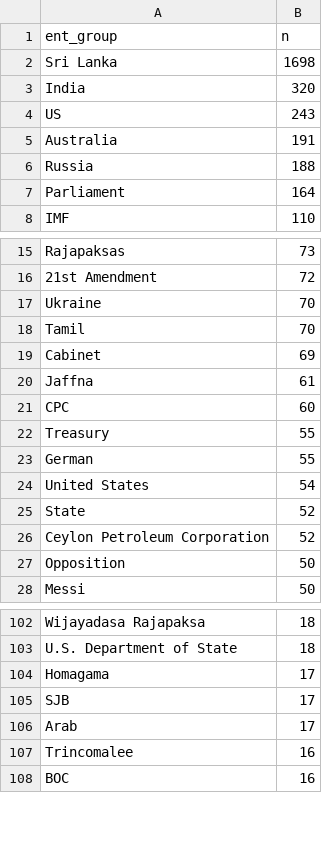
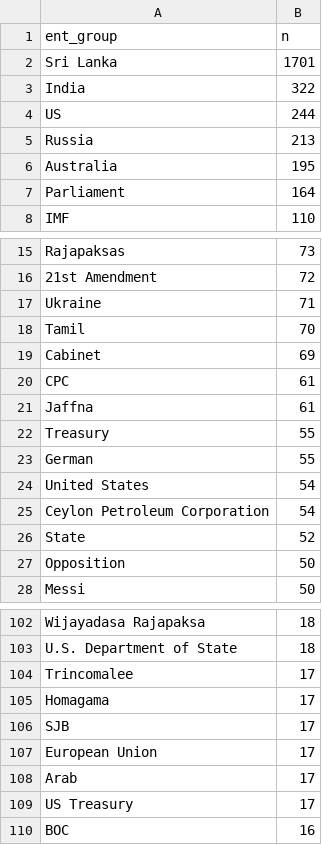
Before and after one commit to nuuuwan/news_lk2, a TSV file: trending.tsv, drawn as a sheet; only a part is shown, gaps mark what is left out; the diff covers the shown part only.

```diff
--- a/trending.tsv
+++ b/trending.tsv
@@ -1,7 +1,7 @@
 ent_group	n
-Sri Lanka	1698
-India	320
-US	243
-Australia	191
-Russia	188
+Sri Lanka	1701
+India	322
+US	244
+Russia	213
+Australia	195
 Parliament	164
@@ -16,7 +16,7 @@ Rajapaksas	73
 21st Amendment	72
-Ukraine	70
+Ukraine	71
 Tamil	70
 Cabinet	69
+CPC	61
 Jaffna	61
-CPC	60
 Treasury	55
@@ -24,4 +24,4 @@ German	55
 United States	54
+Ceylon Petroleum Corporation	54
 State	52
-Ceylon Petroleum Corporation	52
 Opposition	50
@@ -103,6 +103,8 @@ Wijayadasa Rajapaksa	18
 U.S. Department of State	18
+Trincomalee	17
 Homagama	17
 SJB	17
+European Union	17
 Arab	17
-Trincomalee	16
+US Treasury	17
 BOC	16
```
Also changed, not shown: 37 added rows, 18 removed rows and 1 edited cell elsewhere in this file, 13 other files.
